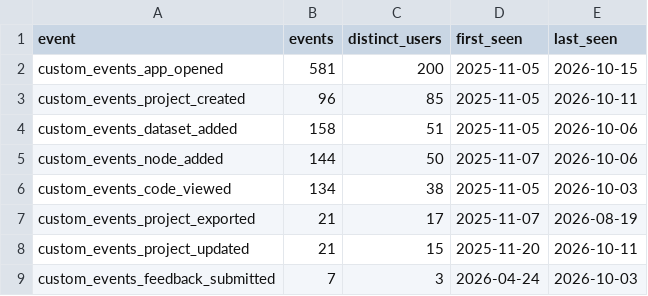
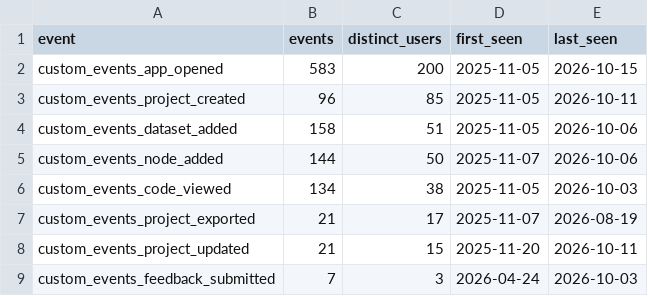
Before and after one commit to kedro-org/kedro-pycafe-data, a CSV file: data/02_intermediate/builder_events_summary.csv, drawn as a sheet.

```diff
--- a/data/02_intermediate/builder_events_summary.csv
+++ b/data/02_intermediate/builder_events_summary.csv
@@ -1,3 +1,3 @@
 "event","events","distinct_users","first_seen","last_seen"
-"custom_events_app_opened",581,200,2025-11-05,2026-10-15
+"custom_events_app_opened",583,200,2025-11-05,2026-10-15
 "custom_events_project_created",96,85,2025-11-05,2026-10-11
```
Also changed, not shown: data/02_intermediate/builder_events_monthly.csv, data/02_intermediate/cohort_retention.csv, 9 other files.
